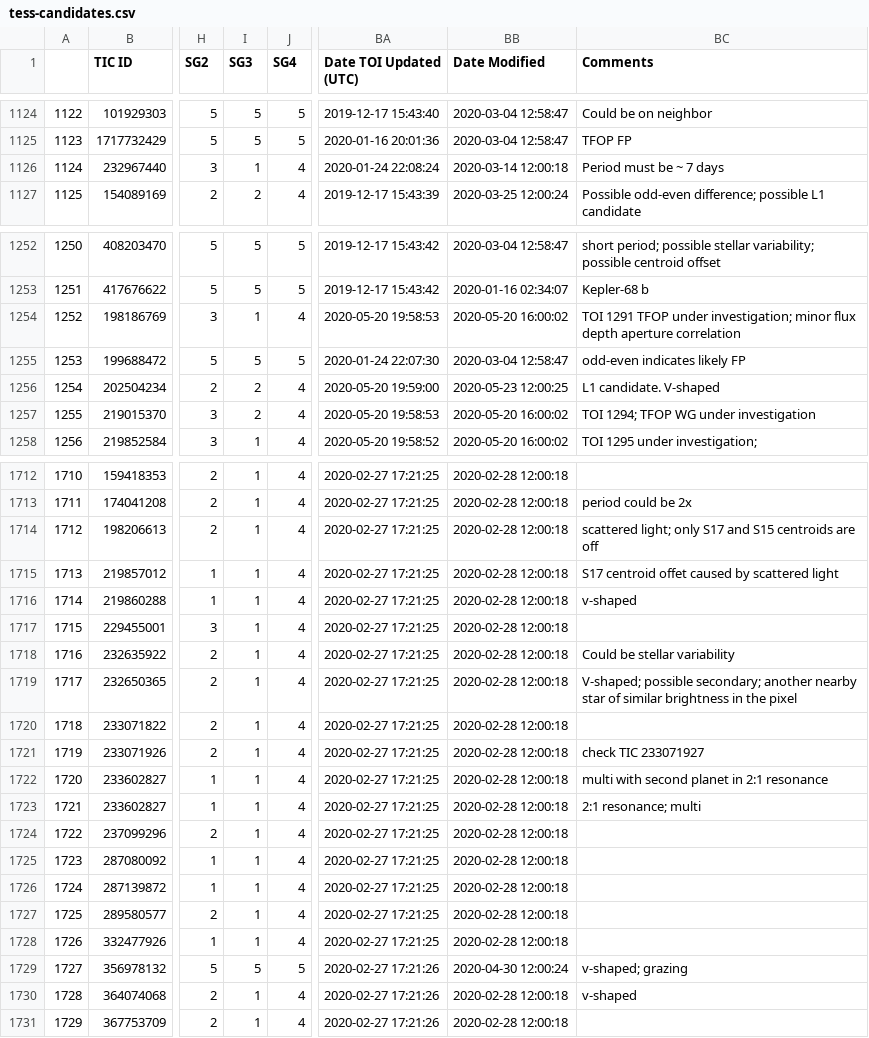
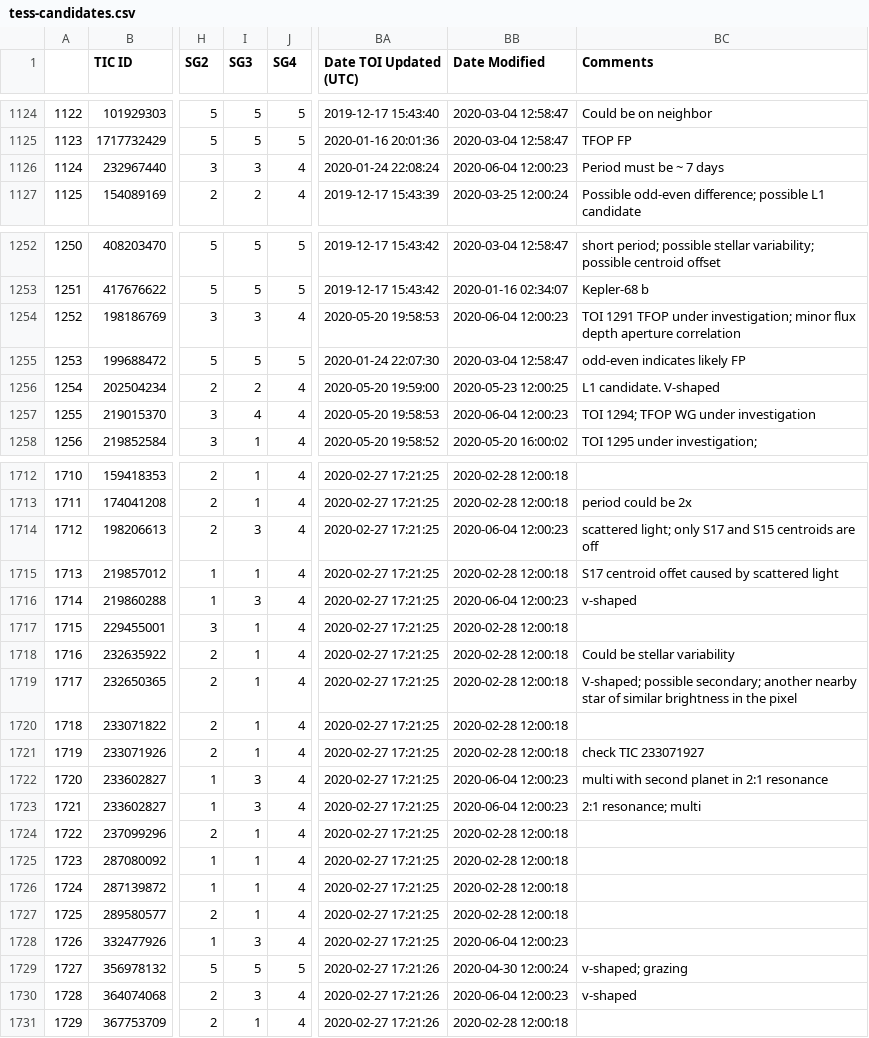
Before and after one commit to elisaquintana/exoplots, a CSV file: data/tess-candidates.csv, drawn as a sheet; only a part is shown, gaps mark what is left out; the diff covers the shown part only; the diff names each change by its address in the sheet, - before the commit and + after, or states it on an @@ line.

```diff
--- a/data/tess-candidates.csv
+++ b/data/tess-candidates.csv
-I1126 (SG3): 1
+I1126 (SG3): 3
-BB1126 (Date Modified): 2020-03-14 12:00:18
+BB1126 (Date Modified): 2020-06-04 12:00:23
-I1254 (SG3): 1
+I1254 (SG3): 3
-BB1254 (Date Modified): 2020-05-20 16:00:02
+BB1254 (Date Modified): 2020-06-04 12:00:23
-I1257 (SG3): 2
+I1257 (SG3): 4
-BB1257 (Date Modified): 2020-05-20 16:00:02
+BB1257 (Date Modified): 2020-06-04 12:00:23
-I1714 (SG3): 1
+I1714 (SG3): 3
-BB1714 (Date Modified): 2020-02-28 12:00:18
+BB1714 (Date Modified): 2020-06-04 12:00:23
-I1716 (SG3): 1
+I1716 (SG3): 3
-BB1716 (Date Modified): 2020-02-28 12:00:18
+BB1716 (Date Modified): 2020-06-04 12:00:23
-I1722:I1723 (SG3): 1
+I1722:I1723 (SG3): 3
-BB1722:BB1723 (Date Modified): 2020-02-28 12:00:18
+BB1722:BB1723 (Date Modified): 2020-06-04 12:00:23
-I1728 (SG3): 1
+I1728 (SG3): 3
-BB1728 (Date Modified): 2020-02-28 12:00:18
+BB1728 (Date Modified): 2020-06-04 12:00:23
-I1730 (SG3): 1
+I1730 (SG3): 3
-BB1730 (Date Modified): 2020-02-28 12:00:18
+BB1730 (Date Modified): 2020-06-04 12:00:23
```
Also changed, not shown: 84 edited cells elsewhere in this file, 23 other files.
